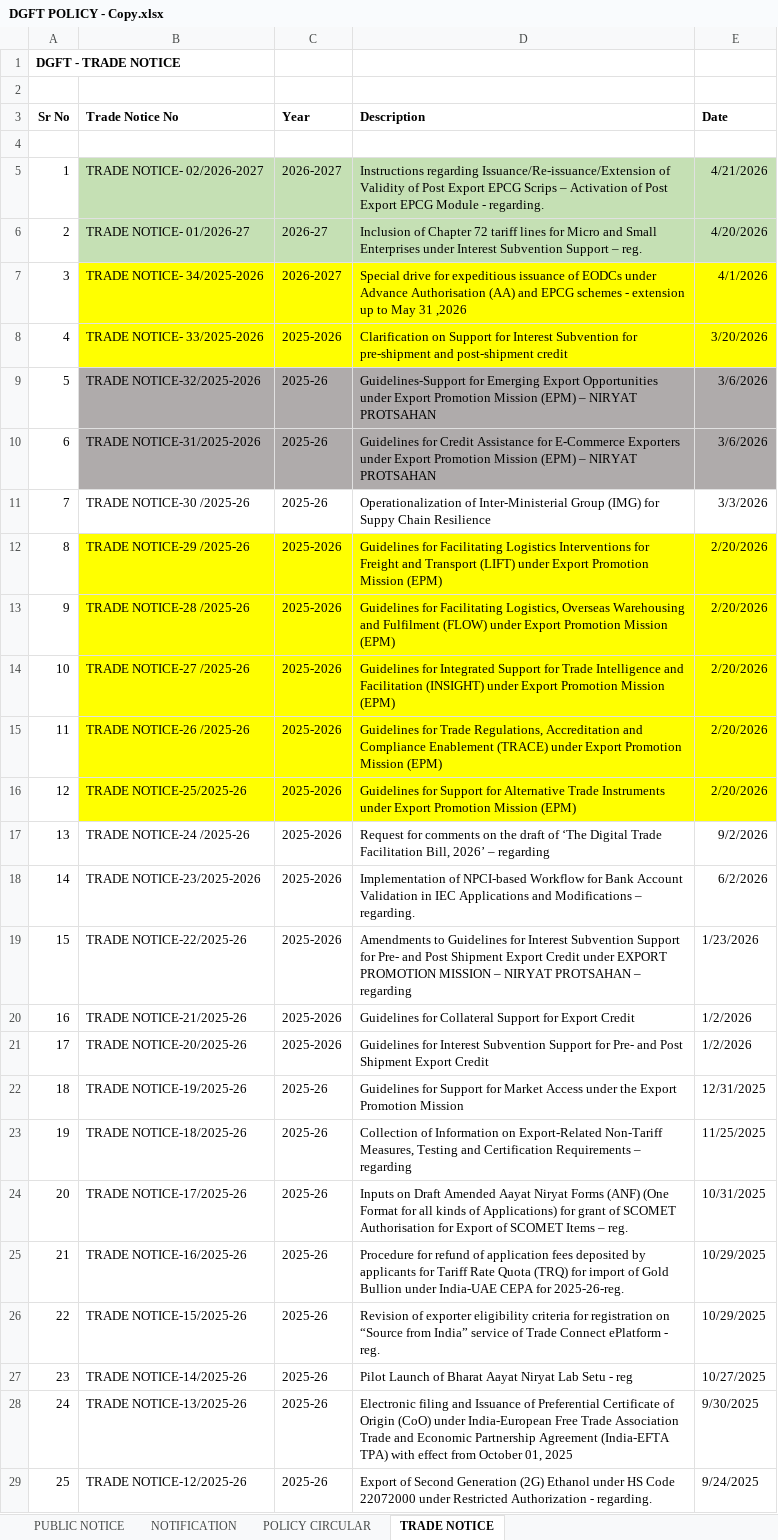
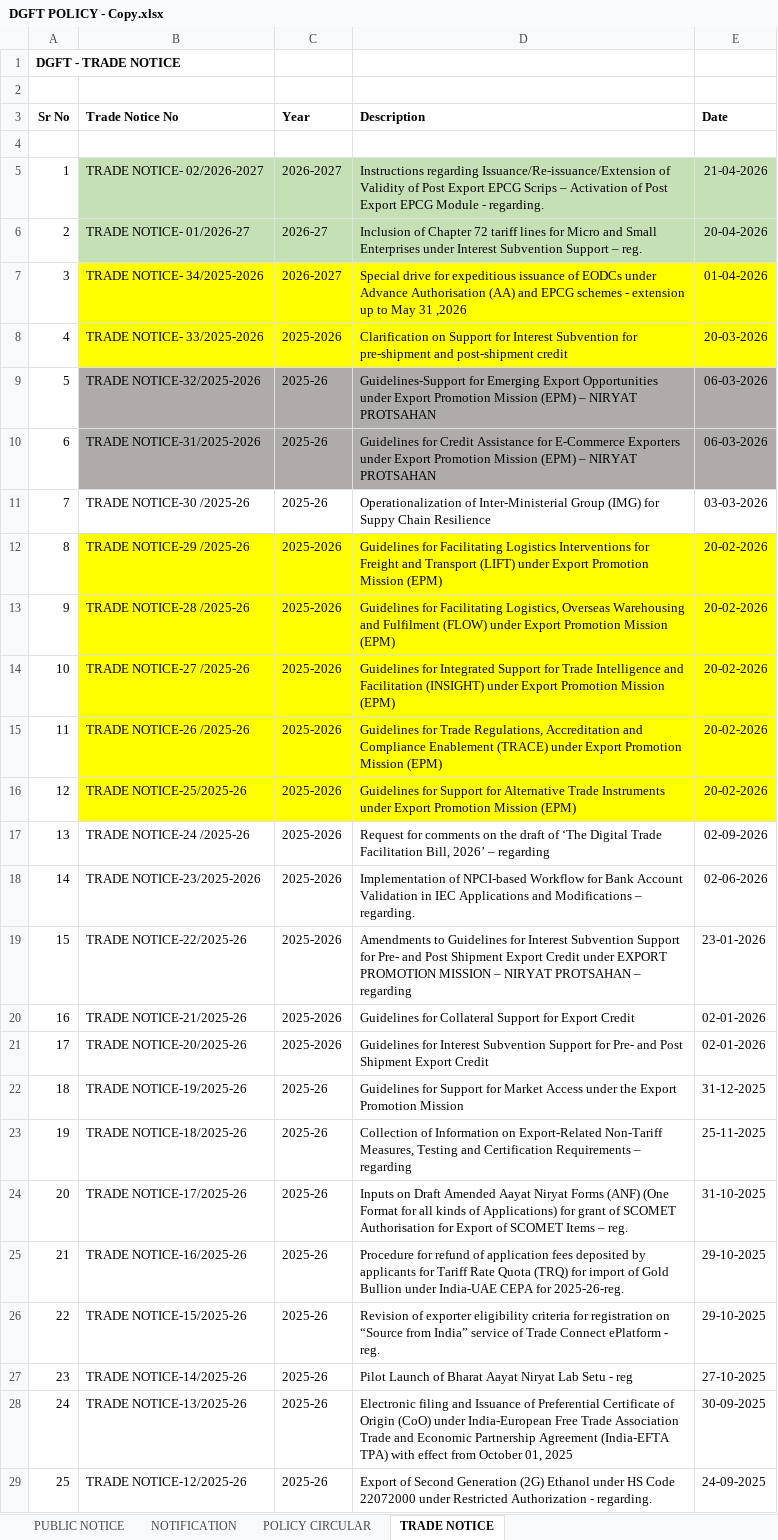
Before and after one commit to omkar404/eximinq-global-connection, an Excel workbook: backend/PDF_DOC/ALL_PDF/DGFT POLICY - Copy.xlsx, sheet TRADE NOTICE, drawn as a sheet; only a part is shown; values as stored, in another font and other column widths than the file's, no borders; the diff covers the shown part only; the diff names each change by its address in the sheet, - before the commit and + after, or states it on an @@ line.

```diff
--- a/backend/PDF_DOC/ALL_PDF/DGFT POLICY - Copy.xlsx (sheet TRADE NOTICE)
+++ b/backend/PDF_DOC/ALL_PDF/DGFT POLICY - Copy.xlsx (sheet TRADE NOTICE)
-E5 (Date): 4/21/2026
+E5 (Date): 21-04-2026
-E6 (Date): 4/20/2026
+E6 (Date): 20-04-2026
-E7 (Date): 4/1/2026
+E7 (Date): 01-04-2026
-E8 (Date): 3/20/2026
+E8 (Date): 20-03-2026
-E9:E10 (Date): 3/6/2026
+E9:E10 (Date): 06-03-2026
-E11 (Date): 3/3/2026
+E11 (Date): 03-03-2026
-E12:E16 (Date): 2/20/2026
+E12:E16 (Date): 20-02-2026
-E17 (Date): 9/2/2026
+E17 (Date): 02-09-2026
-E18 (Date): 6/2/2026
+E18 (Date): 02-06-2026
-E19 (Date): 1/23/2026
+E19 (Date): 23-01-2026
-E20:E21 (Date): 1/2/2026
+E20:E21 (Date): 02-01-2026
-E22 (Date): 12/31/2025
+E22 (Date): 31-12-2025
-E23 (Date): 11/25/2025
+E23 (Date): 25-11-2025
-E24 (Date): 10/31/2025
+E24 (Date): 31-10-2025
-E25:E26 (Date): 10/29/2025
+E25:E26 (Date): 29-10-2025
-E27 (Date): 10/27/2025
+E27 (Date): 27-10-2025
-E28 (Date): 9/30/2025
+E28 (Date): 30-09-2025
-E29 (Date): 9/24/2025
+E29 (Date): 24-09-2025
```
Also changed, not shown: 50 edited cells elsewhere in this sheet, sheet NOTIFICATION, sheet PUBLIC NOTICE, sheet POLICY CIRCULAR, 5 other files.
